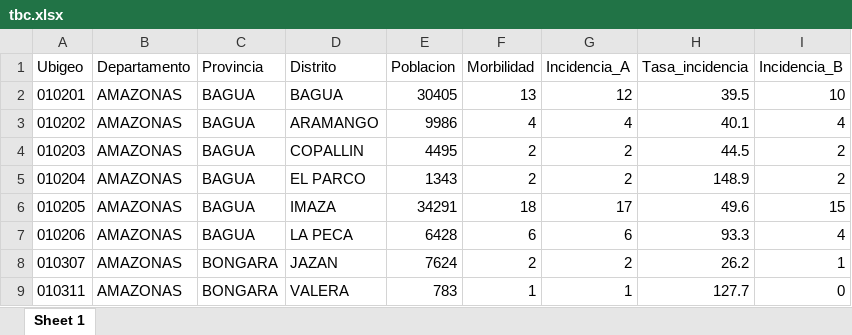
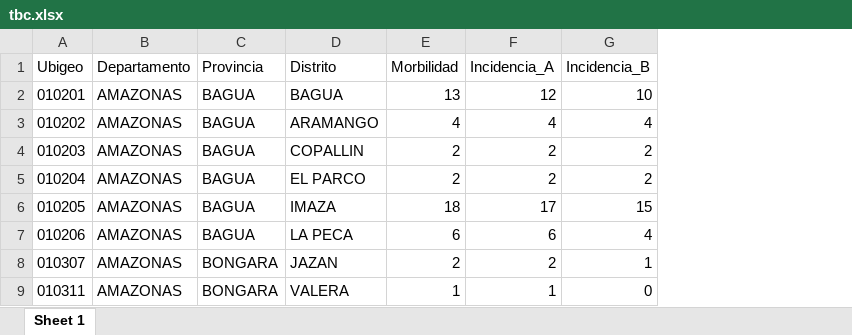
Before and after one commit to Denis-Yen/Blog, an Excel workbook: Tuberculosis/data/tbc.xlsx, sheet Sheet 1, drawn as a sheet; only a part is shown; values as stored, in another font and other column widths than the file's, no borders; the diff names each change by its address in the sheet, - before the commit and + after, or states it on an @@ line.

```diff
--- a/Tuberculosis/data/tbc.xlsx (sheet Sheet 1)
+++ b/Tuberculosis/data/tbc.xlsx (sheet Sheet 1)
-column E (Poblacion), rows 2-9: 30405 | 9986 | 4495 | 1343 | 34291 | 6428 | 7624 | 783
-column H (Tasa_incidencia), rows 2-9: 39.5 | 40.1 | 44.5 | 148.9 | 49.6 | 93.3 | 26.2 | 127.7
```
Also changed, not shown: 17 other files.
